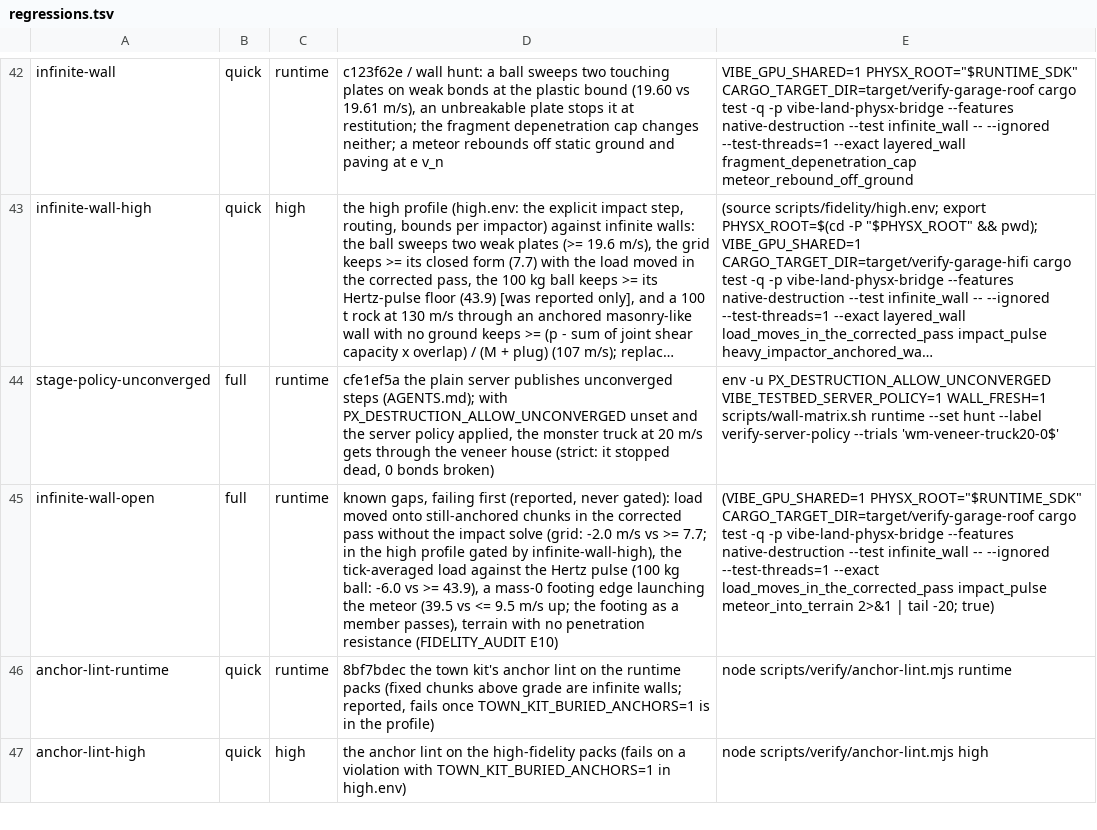
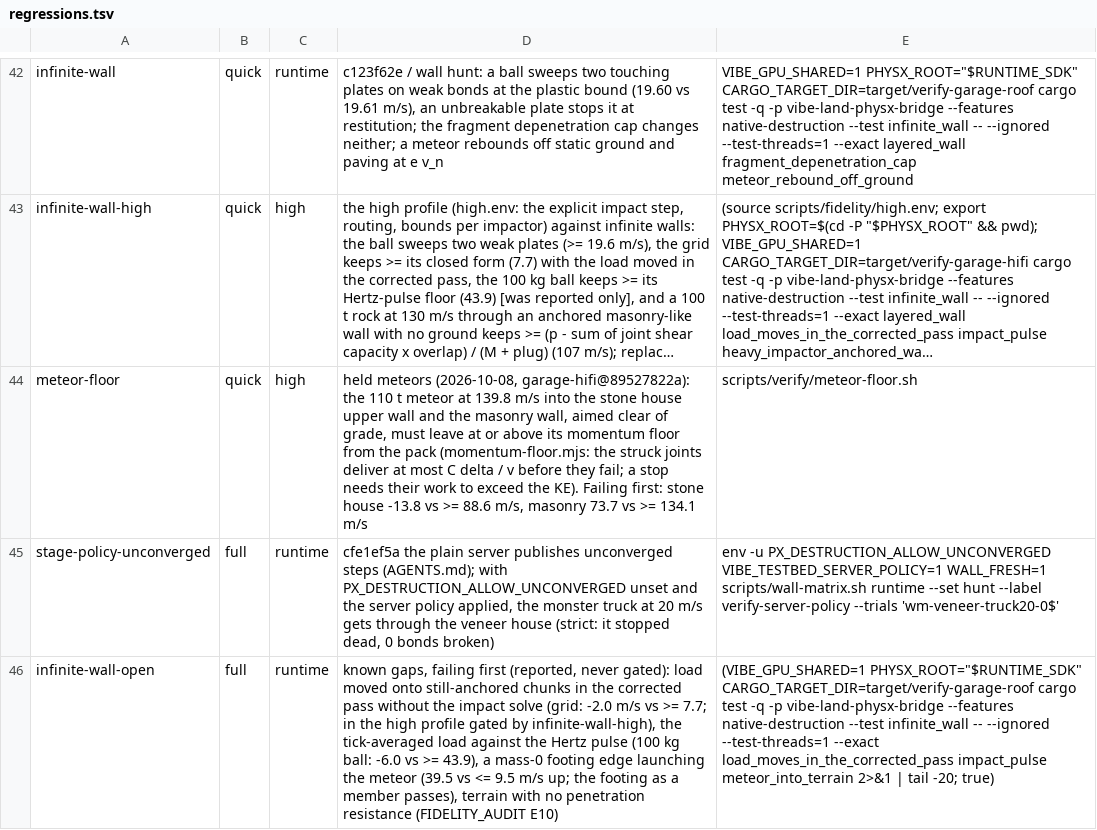
Before and after one commit to Glavin001/vibe-land, a TSV file: scripts/verify/regressions.tsv, drawn as a sheet; only a part is shown, gaps mark what is left out; the shorter side is filled out with more unchanged rows; long unchanged cells end in …; the diff names each change by its address in the sheet, - before the commit and + after, or states it on an @@ line.

```diff
--- a/scripts/verify/regressions.tsv
+++ b/scripts/verify/regressions.tsv
+row 44: meteor-floor | quick | high | held meteors (2026-10-08, garage-hifi@89527822a): the 110 t meteor at 139.8 m/s into the stone house upper wall and the masonry wall, aimed clear of grade, must leave at or above its momentum floor from the pack (momentum-floor.mjs: the struck joints deliver at most C delta / v before they fail; a stop needs their work to exceed the KE). Failing first: stone house -13.8 vs >= 88.6 m/s, masonry 73.7 vs >= 134.1 m/s | scripts/verify/meteor-floor.sh
```
Also changed, not shown: 2 other files.
